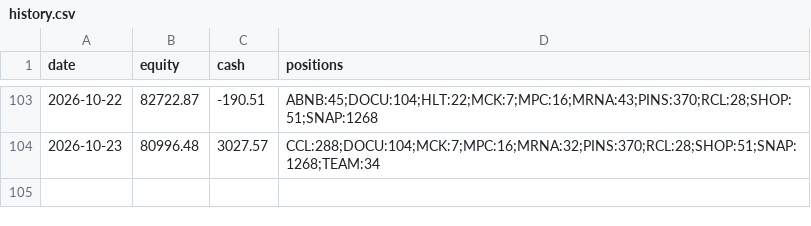
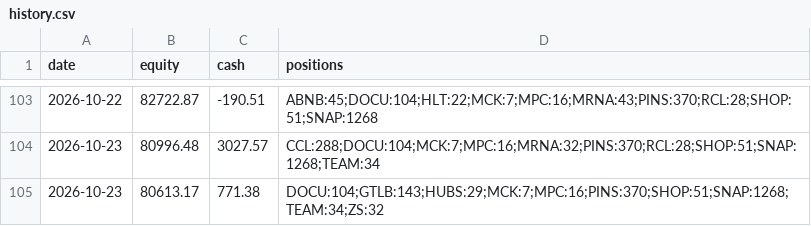
Before and after one commit to imurayuto4-tech/invest-bot, a CSV file: history.csv, drawn as a sheet; only a part is shown, gaps mark what is left out; the diff names each change by its address in the sheet, - before the commit and + after, or states it on an @@ line.

Commit message:
log 2026-10-23

```diff
--- a/history.csv
+++ b/history.csv
+row 105: 2026-10-23 | 80613.17 | 771.38 | DOCU:104;GTLB:143;HUBS:29;MCK:7;MPC:16;PINS:370;SHOP:51;SNAP:1268;TEAM:34;ZS:32
```
